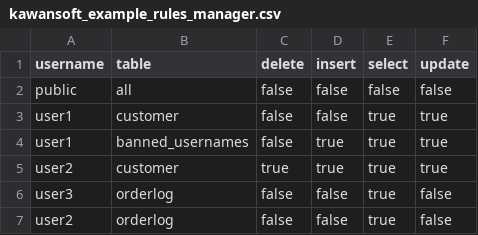
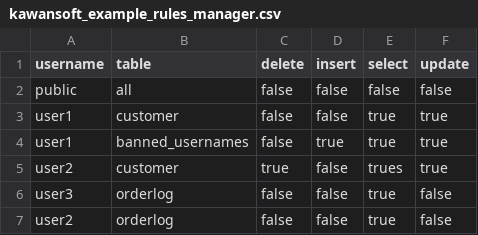
Before and after one commit to kawansoft/aceql-http, a CSV file: conf/kawansoft_example_rules_manager.csv, drawn as a sheet.

Commit message:
Enhance CsvRulesManager

```diff
--- a/conf/kawansoft_example_rules_manager.csv
+++ b/conf/kawansoft_example_rules_manager.csv
@@ -4,3 +4,3 @@ user1;customer;false;false;true;true
 user1;banned_usernames;false;true;true;true
-user2;customer;true;true;true;true
+user2;customer;true;false;trues;true
 user3;orderlog;false;false;true;false
```
Also changed, not shown: 15 other files.
